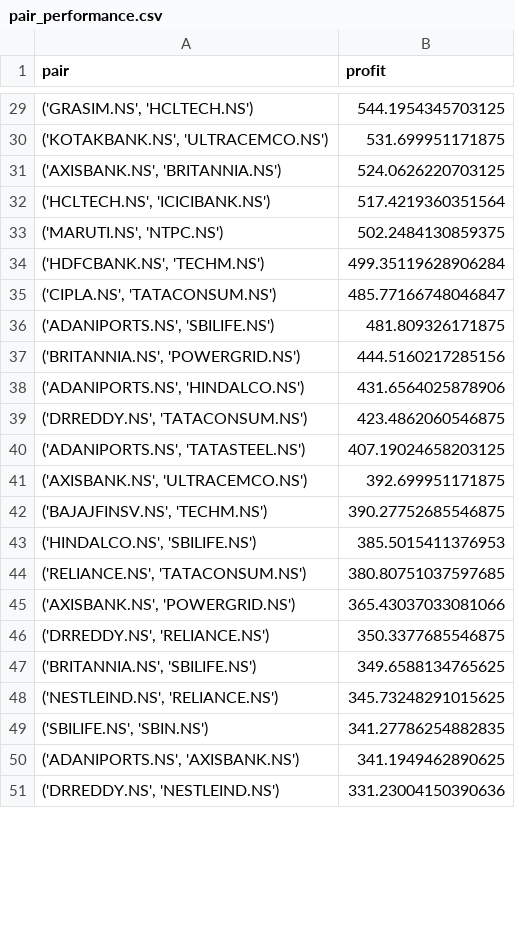
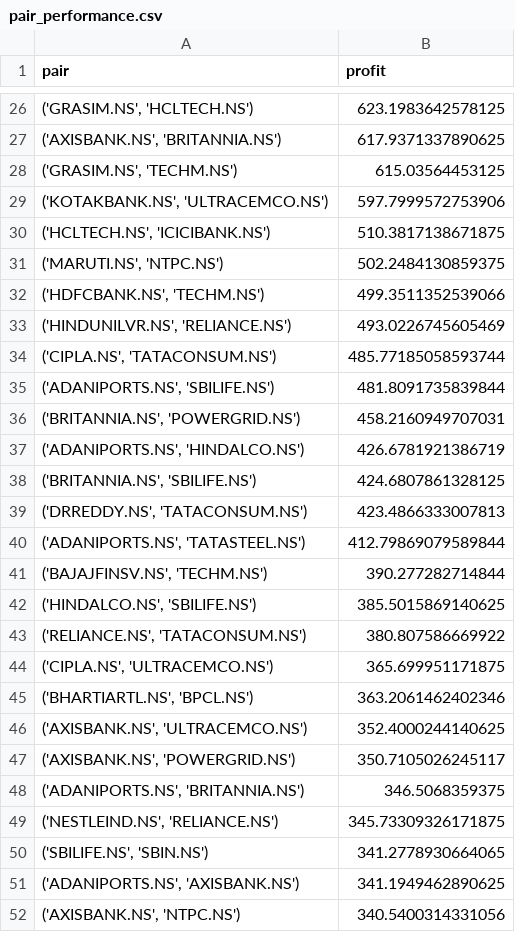
Before and after one commit to navneetiitp/statistical-arbitrage-pairs-trading, a CSV file: data/processed/pair_performance.csv, drawn as a sheet; only a part is shown, gaps mark what is left out; the diff covers the shown part only.

```diff
--- a/data/processed/pair_performance.csv
+++ b/data/processed/pair_performance.csv
@@ -29,23 +26,27 @@ pair,profit
-"('GRASIM.NS', 'HCLTECH.NS')",544.1954345703125
-"('KOTAKBANK.NS', 'ULTRACEMCO.NS')",531.699951171875
-"('AXISBANK.NS', 'BRITANNIA.NS')",524.0626220703125
-"('HCLTECH.NS', 'ICICIBANK.NS')",517.4219360351564
+"('GRASIM.NS', 'HCLTECH.NS')",623.1983642578125
+"('AXISBANK.NS', 'BRITANNIA.NS')",617.9371337890625
+"('GRASIM.NS', 'TECHM.NS')",615.03564453125
+"('KOTAKBANK.NS', 'ULTRACEMCO.NS')",597.7999572753906
+"('HCLTECH.NS', 'ICICIBANK.NS')",510.3817138671875
 "('MARUTI.NS', 'NTPC.NS')",502.2484130859375
-"('HDFCBANK.NS', 'TECHM.NS')",499.35119628906284
-"('CIPLA.NS', 'TATACONSUM.NS')",485.77166748046847
-"('ADANIPORTS.NS', 'SBILIFE.NS')",481.809326171875
-"('BRITANNIA.NS', 'POWERGRID.NS')",444.5160217285156
-"('ADANIPORTS.NS', 'HINDALCO.NS')",431.6564025878906
-"('DRREDDY.NS', 'TATACONSUM.NS')",423.4862060546875
-"('ADANIPORTS.NS', 'TATASTEEL.NS')",407.19024658203125
-"('AXISBANK.NS', 'ULTRACEMCO.NS')",392.699951171875
-"('BAJAJFINSV.NS', 'TECHM.NS')",390.27752685546875
-"('HINDALCO.NS', 'SBILIFE.NS')",385.5015411376953
-"('RELIANCE.NS', 'TATACONSUM.NS')",380.80751037597685
-"('AXISBANK.NS', 'POWERGRID.NS')",365.43037033081066
-"('DRREDDY.NS', 'RELIANCE.NS')",350.3377685546875
-"('BRITANNIA.NS', 'SBILIFE.NS')",349.6588134765625
-"('NESTLEIND.NS', 'RELIANCE.NS')",345.73248291015625
-"('SBILIFE.NS', 'SBIN.NS')",341.27786254882835
+"('HDFCBANK.NS', 'TECHM.NS')",499.3511352539066
+"('HINDUNILVR.NS', 'RELIANCE.NS')",493.0226745605469
+"('CIPLA.NS', 'TATACONSUM.NS')",485.77185058593744
+"('ADANIPORTS.NS', 'SBILIFE.NS')",481.8091735839844
+"('BRITANNIA.NS', 'POWERGRID.NS')",458.2160949707031
+"('ADANIPORTS.NS', 'HINDALCO.NS')",426.6781921386719
+"('BRITANNIA.NS', 'SBILIFE.NS')",424.6807861328125
+"('DRREDDY.NS', 'TATACONSUM.NS')",423.4866333007813
+"('ADANIPORTS.NS', 'TATASTEEL.NS')",412.79869079589844
+"('BAJAJFINSV.NS', 'TECHM.NS')",390.277282714844
+"('HINDALCO.NS', 'SBILIFE.NS')",385.5015869140625
+"('RELIANCE.NS', 'TATACONSUM.NS')",380.807586669922
+"('CIPLA.NS', 'ULTRACEMCO.NS')",365.699951171875
+"('BHARTIARTL.NS', 'BPCL.NS')",363.2061462402346
+"('AXISBANK.NS', 'ULTRACEMCO.NS')",352.4000244140625
+"('AXISBANK.NS', 'POWERGRID.NS')",350.7105026245117
+"('ADANIPORTS.NS', 'BRITANNIA.NS')",346.5068359375
+"('NESTLEIND.NS', 'RELIANCE.NS')",345.73309326171875
+"('SBILIFE.NS', 'SBIN.NS')",341.2778930664065
 "('ADANIPORTS.NS', 'AXISBANK.NS')",341.1949462890625
-"('DRREDDY.NS', 'NESTLEIND.NS')",331.23004150390636
+"('AXISBANK.NS', 'NTPC.NS')",340.5400314331056
```
Also changed, not shown: 20 added rows, 23 removed rows and 27 edited cells elsewhere in this file, data/processed/cointegrated_pairs.csv, data/processed/cointegration_pvalues.csv, 35 other files.
